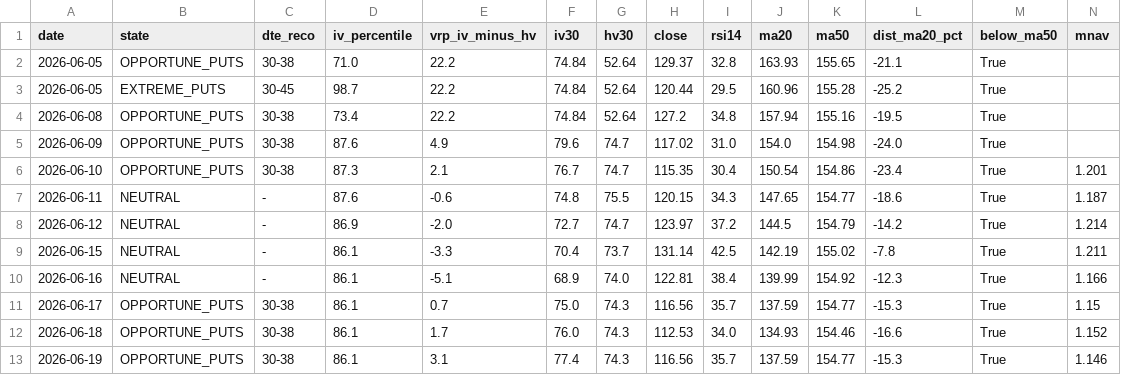
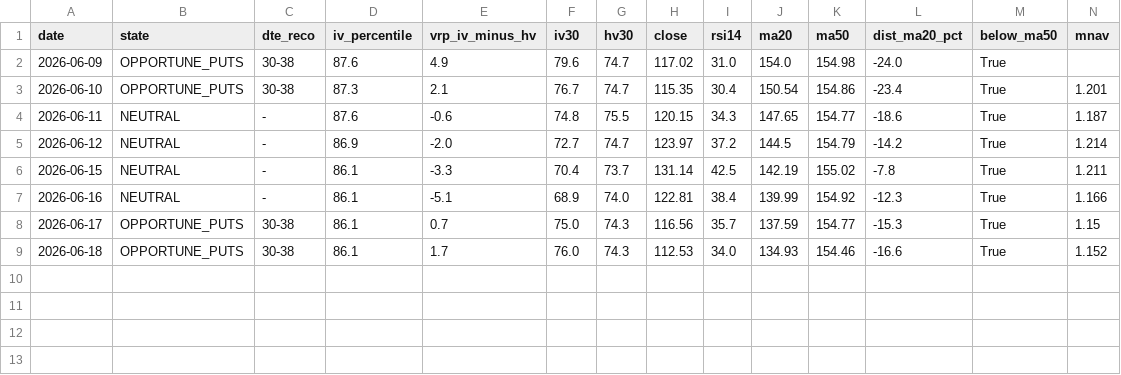
Before and after one commit to rellitch/mstr-overlay, a CSV file: mstr_overlay_log.csv, drawn as a sheet; only a part is shown; rows hold the shown columns only; the diff names each change by its address in the sheet, - before the commit and + after, or states it on an @@ line.

```diff
--- a/mstr_overlay_log.csv
+++ b/mstr_overlay_log.csv
-row 2: 2026-06-05 | OPPORTUNE_PUTS | 30-38 | 71.0 | 22.2 | 74.84 | 52.64 | 129.37 | 32.8 | 163.93 | 155.65 | -21.1 | True
-row 3: 2026-06-05 | EXTREME_PUTS | 30-45 | 98.7 | 22.2 | 74.84 | 52.64 | 120.44 | 29.5 | 160.96 | 155.28 | -25.2 | True
-row 4: 2026-06-08 | OPPORTUNE_PUTS | 30-38 | 73.4 | 22.2 | 74.84 | 52.64 | 127.2 | 34.8 | 157.94 | 155.16 | -19.5 | True
-row 13: 2026-06-19 | OPPORTUNE_PUTS | 30-38 | 86.1 | 3.1 | 77.4 | 74.3 | 116.56 | 35.7 | 137.59 | 154.77 | -15.3 | True | 1.146
```
Also changed, not shown: 3 other files.
